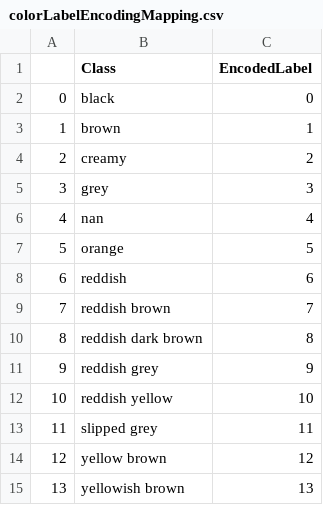
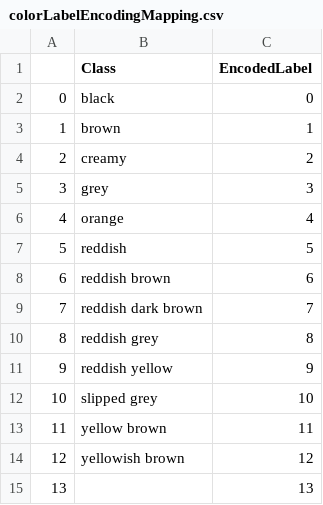
Before and after one commit to RikidWai/MLinArchaeology, a CSV file: Labelling/colorLabelEncodingMapping.csv, drawn as a sheet; removed rows and columns are numbered as before the commit, all else as after; the diff names each change by its address in the sheet, - before the commit and + after, or states it on an @@ line.

```diff
--- a/Labelling/colorLabelEncodingMapping.csv
+++ b/Labelling/colorLabelEncodingMapping.csv
-row 6: 4 | nan | 4
@@ column A renumbered between rows 6 and 14 @@
-C6 (EncodedLabel): 5
+C6 (EncodedLabel): 4
-C7 (EncodedLabel): 6
+C7 (EncodedLabel): 5
-C8 (EncodedLabel): 7
+C8 (EncodedLabel): 6
-C9 (EncodedLabel): 8
+C9 (EncodedLabel): 7
-C10 (EncodedLabel): 9
+C10 (EncodedLabel): 8
-C11 (EncodedLabel): 10
+C11 (EncodedLabel): 9
-C12 (EncodedLabel): 11
+C12 (EncodedLabel): 10
-C13 (EncodedLabel): 12
+C13 (EncodedLabel): 11
-C14 (EncodedLabel): 13
+C14 (EncodedLabel): 12
+row 15: 13 |  | 13
```
Also changed, not shown: Labelling/textureLabelEncodingMapping.csv, 7 other files.
